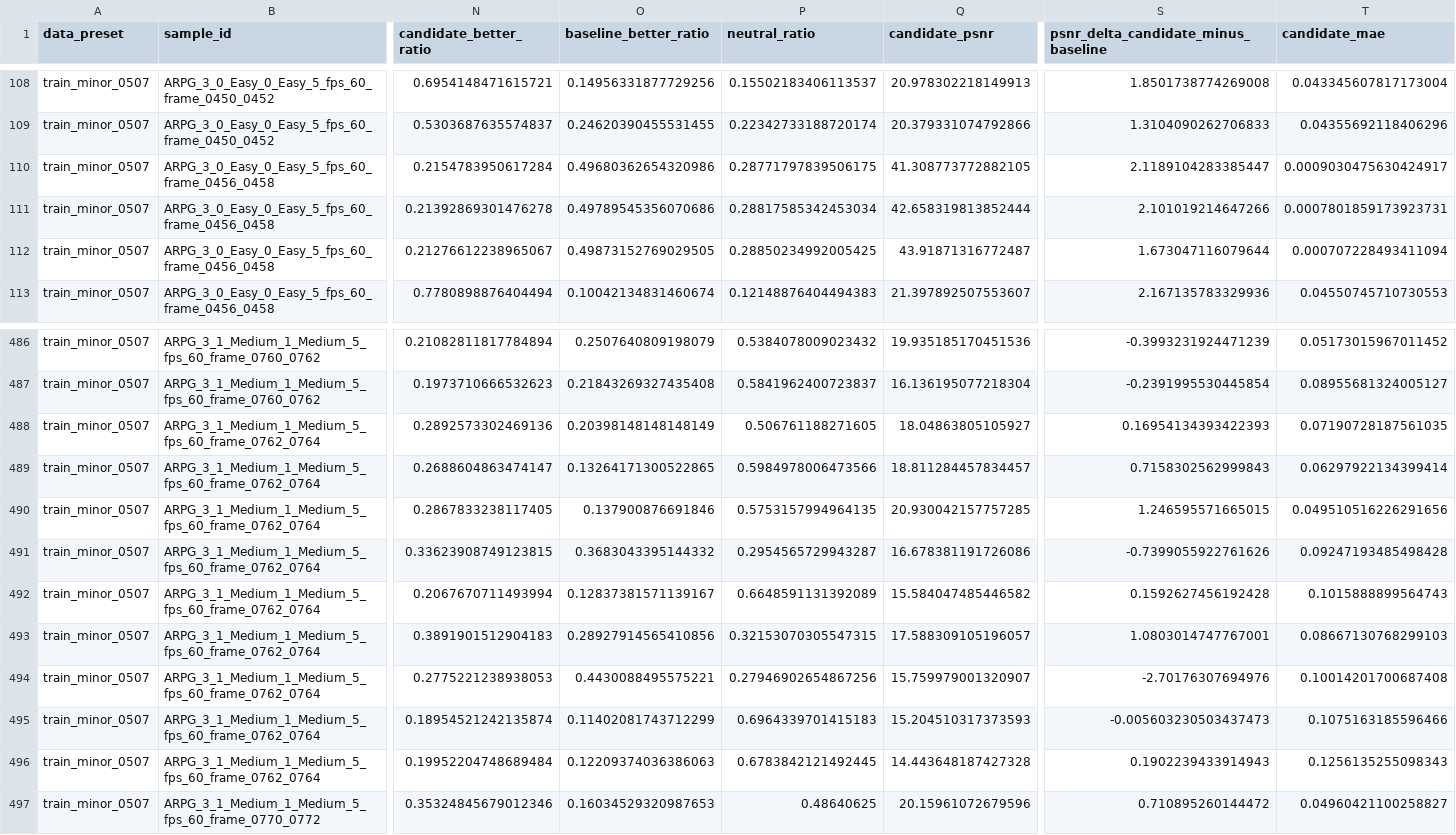
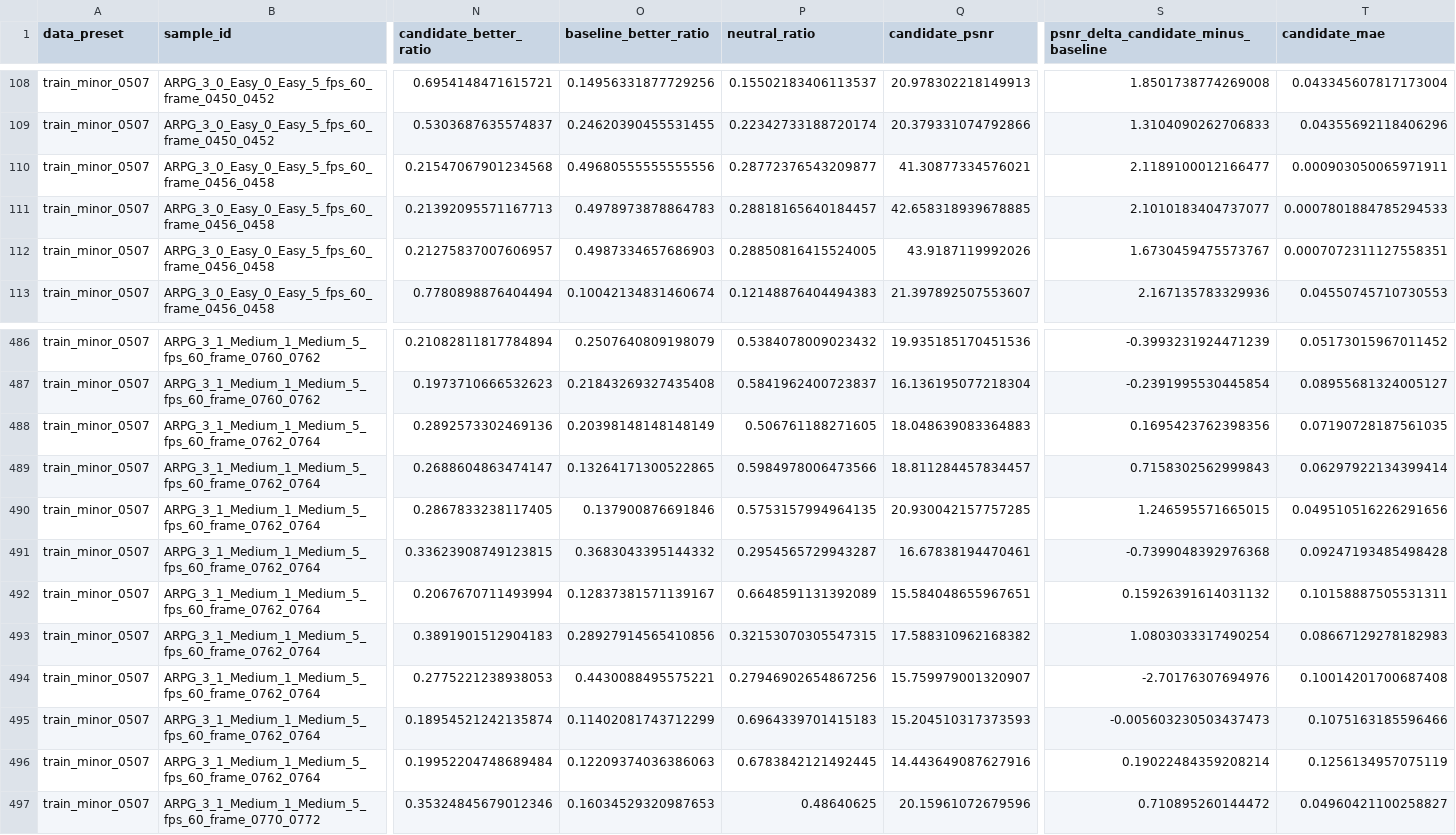
Before and after one commit to TanKaiYi0220/GFI, a CSV file: compare_outputs/GFI_prediction_region_compare/train_minor_0507_twostage/ARPG_3/region_winner_ratios.csv, drawn as a sheet; only a part is shown, gaps mark what is left out; the diff covers the shown part only; the diff names each change by its address in the sheet, - before the commit and + after, or states it on an @@ line.

```diff
--- a/compare_outputs/GFI_prediction_region_compare/train_minor_0507_twostage/ARPG_3/region_winner_ratios.csv
+++ b/compare_outputs/GFI_prediction_region_compare/train_minor_0507_twostage/ARPG_3/region_winner_ratios.csv
-N110 (candidate_better_ratio): 0.2154783950617284
+N110 (candidate_better_ratio): 0.21547067901234568
-O110 (baseline_better_ratio): 0.49680362654320986
+O110 (baseline_better_ratio): 0.49680555555555556
-P110 (neutral_ratio): 0.28771797839506175
+P110 (neutral_ratio): 0.28772376543209877
-Q110 (candidate_psnr): 41.308773772882105
+Q110 (candidate_psnr): 41.30877334576021
-S110: 2.1189104283385447
+S110: 2.1189100012166477
-T110 (candidate_mae): 0.0009030475630424917
+T110 (candidate_mae): 0.000903050065971911
-N111 (candidate_better_ratio): 0.21392869301476278
+N111 (candidate_better_ratio): 0.21392095571167713
-O111 (baseline_better_ratio): 0.49789545356070686
+O111 (baseline_better_ratio): 0.4978973878864783
-P111 (neutral_ratio): 0.28817585342453034
+P111 (neutral_ratio): 0.28818165640184457
-Q111 (candidate_psnr): 42.658319813852444
+Q111 (candidate_psnr): 42.658318939678885
-S111: 2.101019214647266
+S111: 2.1010183404737077
-T111 (candidate_mae): 0.0007801859173923731
+T111 (candidate_mae): 0.0007801884785294533
-N112 (candidate_better_ratio): 0.21276612238965067
+N112 (candidate_better_ratio): 0.21275837007606957
-O112 (baseline_better_ratio): 0.49873152769029505
+O112 (baseline_better_ratio): 0.4987334657686903
-P112 (neutral_ratio): 0.28850234992005425
+P112 (neutral_ratio): 0.28850816415524005
-Q112 (candidate_psnr): 43.91871316772487
+Q112 (candidate_psnr): 43.9187119992026
-S112: 1.673047116079644
+S112: 1.6730459475573767
-T112 (candidate_mae): 0.000707228493411094
+T112 (candidate_mae): 0.0007072311127558351
-Q488 (candidate_psnr): 18.04863805105927
+Q488 (candidate_psnr): 18.048639083364883
-S488: 0.16954134393422393
+S488: 0.1695423762398356
-Q491 (candidate_psnr): 16.678381191726086
+Q491 (candidate_psnr): 16.67838194470461
-S491: -0.7399055922761626
+S491: -0.7399048392976368
-Q492 (candidate_psnr): 15.584047485446582
+Q492 (candidate_psnr): 15.584048655967651
-S492: 0.1592627456192428
+S492: 0.15926391614031132
-T492 (candidate_mae): 0.1015888899564743
+T492 (candidate_mae): 0.10158887505531311
-Q493 (candidate_psnr): 17.588309105196057
+Q493 (candidate_psnr): 17.588310962168382
-S493: 1.0803014747767001
+S493: 1.0803033317490254
-T493 (candidate_mae): 0.08667130768299103
+T493 (candidate_mae): 0.08667129278182983
-Q496 (candidate_psnr): 14.443648187427328
+Q496 (candidate_psnr): 14.443649087627916
-S496: 0.1902239433914943
+S496: 0.19022484359208214
-T496 (candidate_mae): 0.1256135255098343
+T496 (candidate_mae): 0.1256134957075119
```
Also changed, not shown: 83 edited cells elsewhere in this file, compare_outputs/GFI_prediction_region_compare/train_minor_0507_twostage/ARPG_2/region_winner_ratios.csv, compare_outputs/GFI_prediction_region_compare/train_minor_0507_twostage/ARPG_2/summary.csv, 11 other files.
